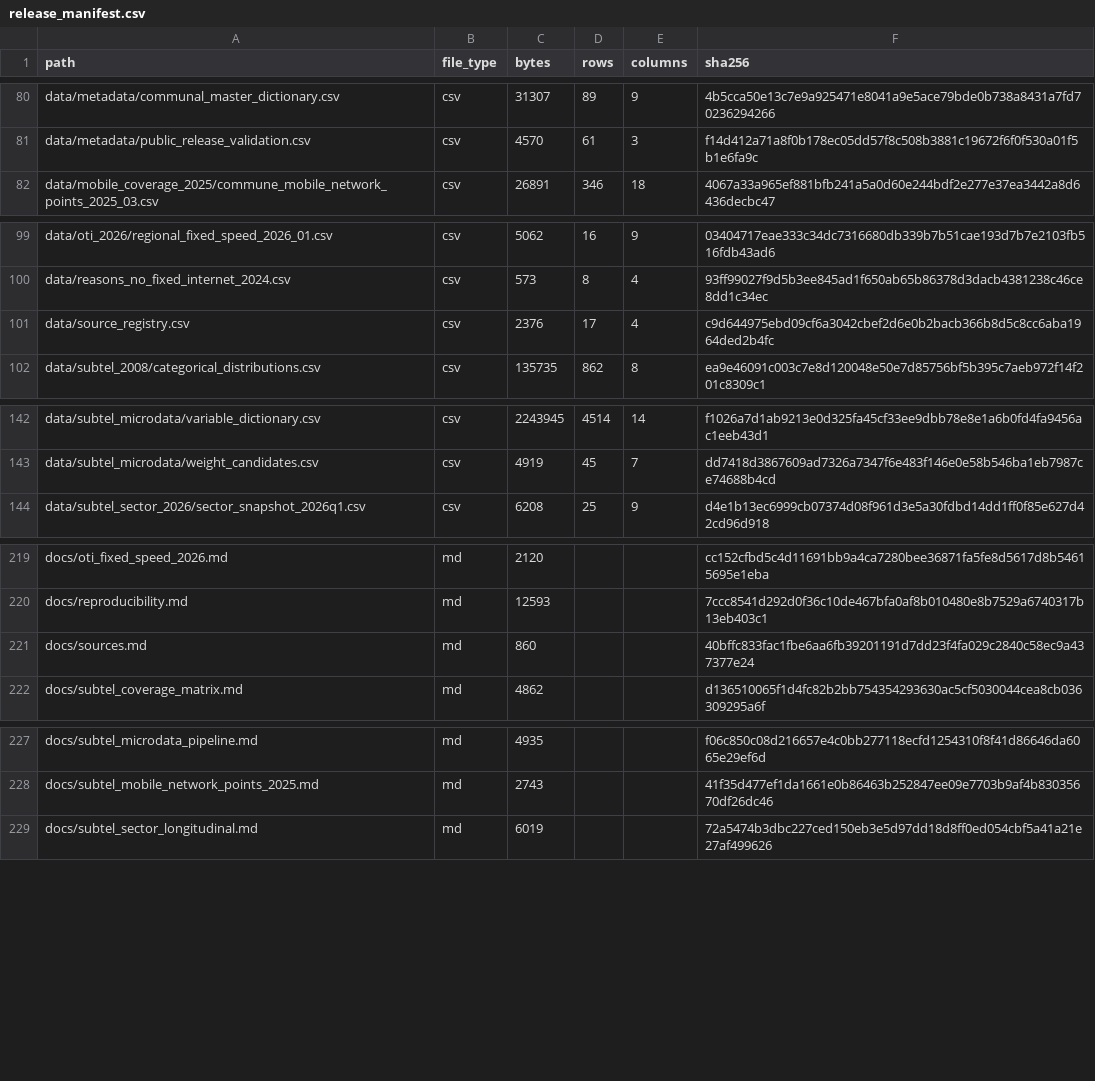
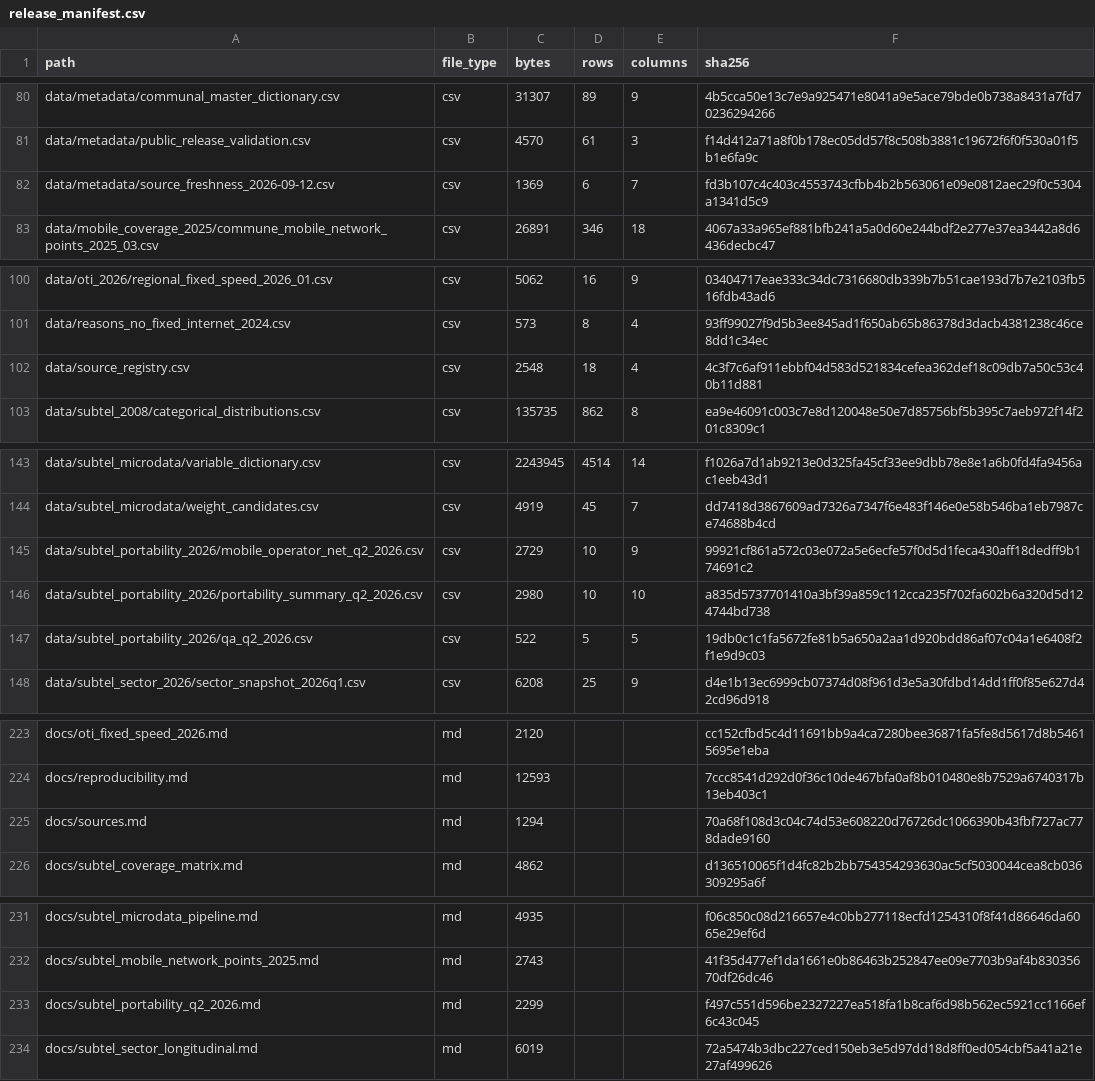
Before and after one commit to selguetagodoy/Chile-Digital-Inclusion, a CSV file: data/metadata/release_manifest.csv, drawn as a sheet; only a part is shown, gaps mark what is left out; the diff covers the shown part only.

```diff
--- a/data/metadata/release_manifest.csv
+++ b/data/metadata/release_manifest.csv
@@ -81,2 +81,3 @@ data/metadata/communal_master_dictionary.csv,csv,31307,89,9,4b5cca50e13c7e9a9254
 data/metadata/public_release_validation.csv,csv,4570,61,3,f14d412a71a8f0b178ec05dd57f8c508b3881c19672f6f0f530a01f5b1e6fa9c
+data/metadata/source_freshness_2026-09-12.csv,csv,1369,6,7,fd3b107c4c403c4553743cfbb4b2b563061e09e0812aec29f0c5304a1341d5c9
 data/mobile_coverage_2025/commune_mobile_network_points_2025_03.csv,csv,26891,346,18,4067a33a965ef881bfb241a5a0d60e244bdf2e277e37ea3442a8d6436decbc47
@@ -100,3 +101,3 @@ data/oti_2026/regional_fixed_speed_2026_01.csv,csv,5062,16,9,03404717eae333c34dc
 data/reasons_no_fixed_internet_2024.csv,csv,573,8,4,93ff99027f9d5b3ee845ad1f650ab65b86378d3dacb4381238c46ce8dd1c34ec
-data/source_registry.csv,csv,2376,17,4,c9d644975ebd09cf6a3042cbef2d6e0b2bacb366b8d5c8cc6aba1964ded2b4fc
+data/source_registry.csv,csv,2548,18,4,4c3f7c6af911ebbf04d583d521834cefea362def18c09db7a50c53c40b11d881
 data/subtel_2008/categorical_distributions.csv,csv,135735,862,8,ea9e46091c003c7e8d120048e50e7d85756bf5b395c7aeb972f14f201c8309c1
@@ -143,2 +144,5 @@ data/subtel_microdata/variable_dictionary.csv,csv,2243945,4514,14,f1026a7d1ab921
 data/subtel_microdata/weight_candidates.csv,csv,4919,45,7,dd7418d3867609ad7326a7347f6e483f146e0e58b546ba1eb7987ce74688b4cd
+data/subtel_portability_2026/mobile_operator_net_q2_2026.csv,csv,2729,10,9,99921cf861a572c03e072a5e6ecfe57f0d5d1feca430aff18dedff9b174691c2
+data/subtel_portability_2026/portability_summary_q2_2026.csv,csv,2980,10,10,a835d5737701410a3bf39a859c112cca235f702fa602b6a320d5d124744bd738
+data/subtel_portability_2026/qa_q2_2026.csv,csv,522,5,5,19db0c1c1fa5672fe81b5a650a2aa1d920bdd86af07c04a1e6408f2f1e9d9c03
 data/subtel_sector_2026/sector_snapshot_2026q1.csv,csv,6208,25,9,d4e1b13ec6999cb07374d08f961d3e5a30fdbd14dd1ff0f85e627d42cd96d918
@@ -220,3 +224,3 @@ docs/oti_fixed_speed_2026.md,md,2120,,,cc152cfbd5c4d11691bb9a4ca7280bee36871fa5f
 docs/reproducibility.md,md,12593,,,7ccc8541d292d0f36c10de467bfa0af8b010480e8b7529a6740317b13eb403c1
-docs/sources.md,md,860,,,40bffc833fac1fbe6aa6fb39201191d7dd23f4fa029c2840c58ec9a437377e24
+docs/sources.md,md,1294,,,70a68f108d3c04c74d53e608220d76726dc1066390b43fbf727ac778dade9160
 docs/subtel_coverage_matrix.md,md,4862,,,d136510065f1d4fc82b2bb754354293630ac5cf5030044cea8cb036309295a6f
@@ -228,2 +232,3 @@ docs/subtel_microdata_pipeline.md,md,4935,,,f06c850c08d216657e4c0bb277118ecfd125
 docs/subtel_mobile_network_points_2025.md,md,2743,,,41f35d477ef1da1661e0b86463b252847ee09e7703b9af4b83035670df26dc46
+docs/subtel_portability_q2_2026.md,md,2299,,,f497c551d596be2327227ea518fa1b8caf6d98b562ec5921cc1166ef6c43c045
 docs/subtel_sector_longitudinal.md,md,6019,,,72a5474b3dbc227ced150eb3e5d97dd18d8ff0ed054cbf5a41a21e27af499626
```
Also changed, not shown: 2 edited cells elsewhere in this file, data/metadata/layer_catalog.csv.
